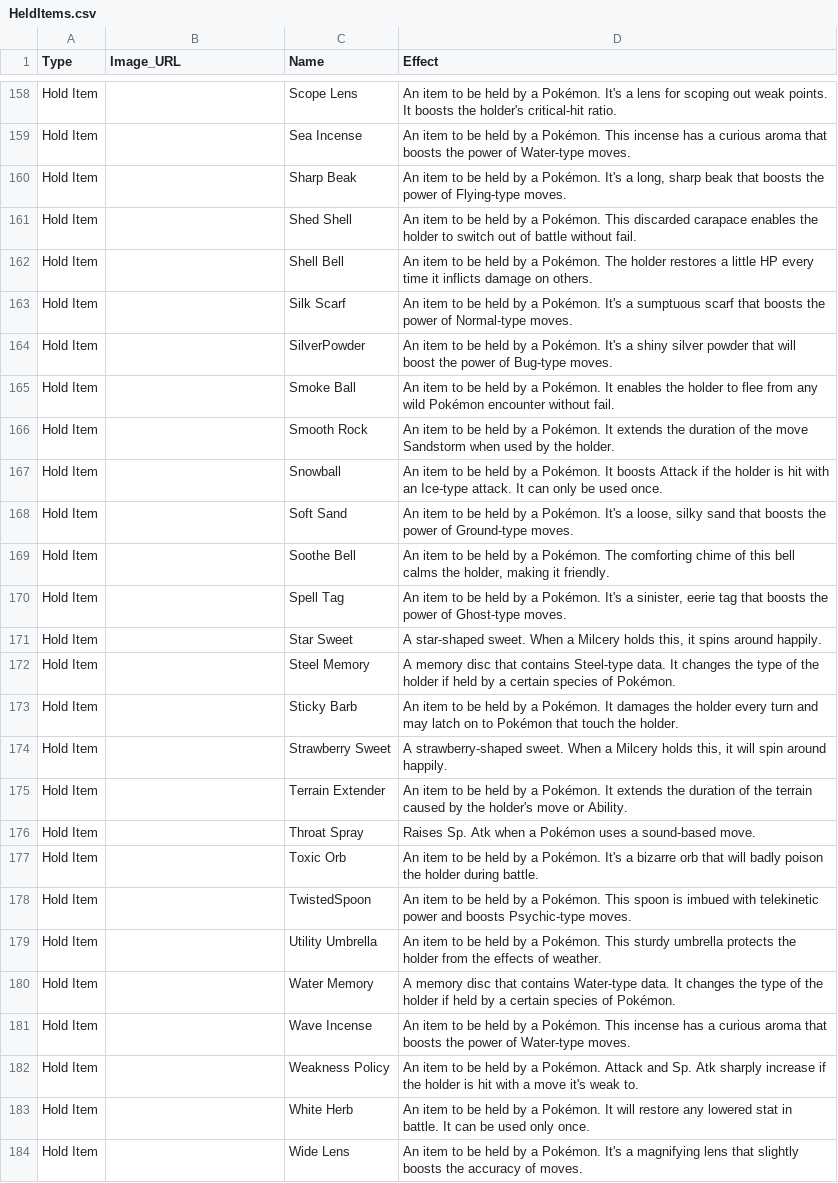
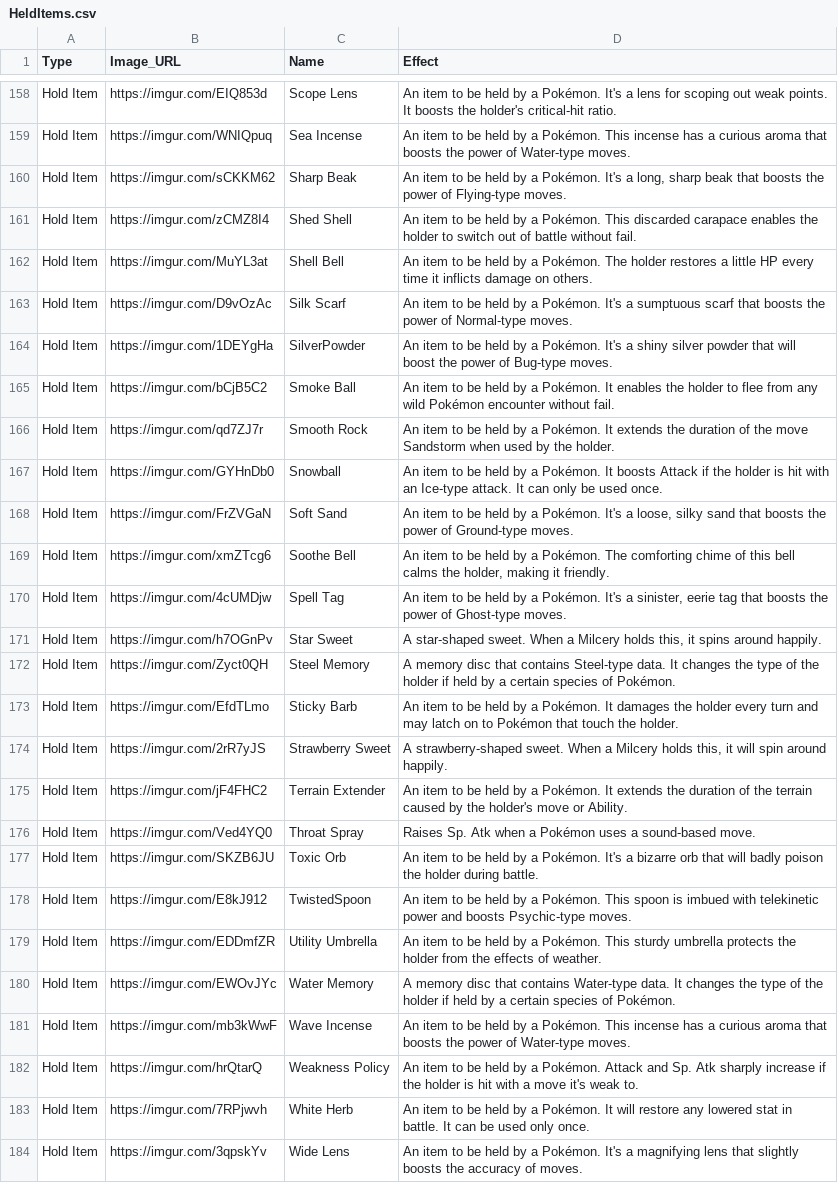
Before and after one commit to djc00p/PokeTeamBuilder, a CSV file: db/Gen_8/ItemDex/HeldItems.csv, drawn as a sheet; only a part is shown, gaps mark what is left out; the diff covers the shown part only; the diff names each change by its address in the sheet, - before the commit and + after, or states it on an @@ line.

```diff
--- a/db/Gen_8/ItemDex/HeldItems.csv
+++ b/db/Gen_8/ItemDex/HeldItems.csv
-B158 (Image_URL): (empty)
+B158 (Image_URL): https://imgur.com/EIQ853d
-B159 (Image_URL): (empty)
+B159 (Image_URL): https://imgur.com/WNIQpuq
-B160 (Image_URL): (empty)
+B160 (Image_URL): https://imgur.com/sCKKM62
-B161 (Image_URL): (empty)
+B161 (Image_URL): https://imgur.com/zCMZ8I4
-B162 (Image_URL): (empty)
+B162 (Image_URL): https://imgur.com/MuYL3at
-B163 (Image_URL): (empty)
+B163 (Image_URL): https://imgur.com/D9vOzAc
-B164 (Image_URL): (empty)
+B164 (Image_URL): https://imgur.com/1DEYgHa
-B165 (Image_URL): (empty)
+B165 (Image_URL): https://imgur.com/bCjB5C2
-B166 (Image_URL): (empty)
+B166 (Image_URL): https://imgur.com/qd7ZJ7r
-B167 (Image_URL): (empty)
+B167 (Image_URL): https://imgur.com/GYHnDb0
-B168 (Image_URL): (empty)
+B168 (Image_URL): https://imgur.com/FrZVGaN
-B169 (Image_URL): (empty)
+B169 (Image_URL): https://imgur.com/xmZTcg6
-B170 (Image_URL): (empty)
+B170 (Image_URL): https://imgur.com/4cUMDjw
-B171 (Image_URL): (empty)
+B171 (Image_URL): https://imgur.com/h7OGnPv
-B172 (Image_URL): (empty)
+B172 (Image_URL): https://imgur.com/Zyct0QH
-B173 (Image_URL): (empty)
+B173 (Image_URL): https://imgur.com/EfdTLmo
-B174 (Image_URL): (empty)
+B174 (Image_URL): https://imgur.com/2rR7yJS
-B175 (Image_URL): (empty)
+B175 (Image_URL): https://imgur.com/jF4FHC2
-B176 (Image_URL): (empty)
+B176 (Image_URL): https://imgur.com/Ved4YQ0
-B177 (Image_URL): (empty)
+B177 (Image_URL): https://imgur.com/SKZB6JU
-B178 (Image_URL): (empty)
+B178 (Image_URL): https://imgur.com/E8kJ912
-B179 (Image_URL): (empty)
+B179 (Image_URL): https://imgur.com/EDDmfZR
-B180 (Image_URL): (empty)
+B180 (Image_URL): https://imgur.com/EWOvJYc
-B181 (Image_URL): (empty)
+B181 (Image_URL): https://imgur.com/mb3kWwF
-B182 (Image_URL): (empty)
+B182 (Image_URL): https://imgur.com/hrQtarQ
-B183 (Image_URL): (empty)
+B183 (Image_URL): https://imgur.com/7RPjwvh
-B184 (Image_URL): (empty)
+B184 (Image_URL): https://imgur.com/3qpskYv
```
Also changed, not shown: 29 edited cells elsewhere in this file.
